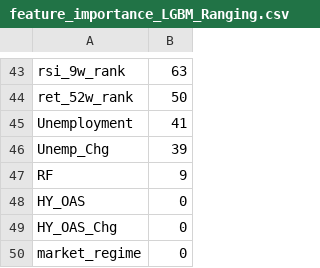
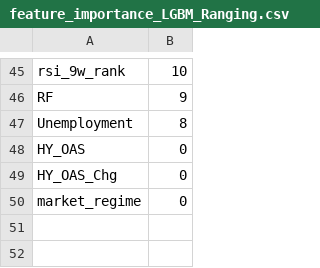
Before and after one commit to Loading54321/TFM2026, a CSV file: data/feature_importance_LGBM_Ranging.csv, drawn as a sheet; only a part is shown, gaps mark what is left out; removed rows and columns are numbered as before the commit, all else as after; the diff covers the shown part only; the diff names each change by its address in the sheet, - before the commit and + after, or states it on an @@ line.

```diff
--- a/data/feature_importance_LGBM_Ranging.csv
+++ b/data/feature_importance_LGBM_Ranging.csv
-B45: 63
+B45: 10
-row 44: ret_52w_rank | 50
-row 45: Unemployment | 41
-row 46: Unemp_Chg | 39
+row 47: Unemployment | 8
```
Also changed, not shown: 28 added rows, 26 removed rows and 15 edited cells elsewhere in this file, data/feature_importance_LightGBM.csv, data/feature_importance_RandomForest.csv, 20 other files.
